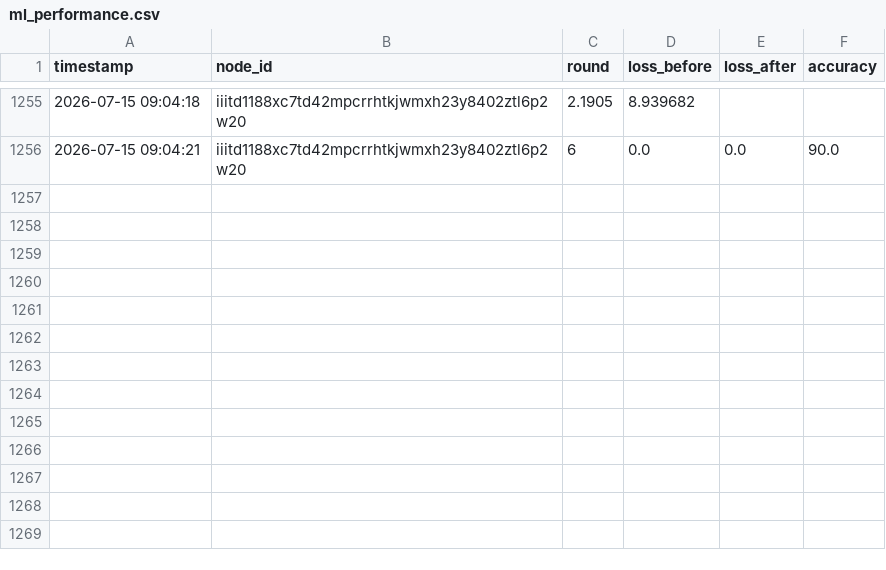
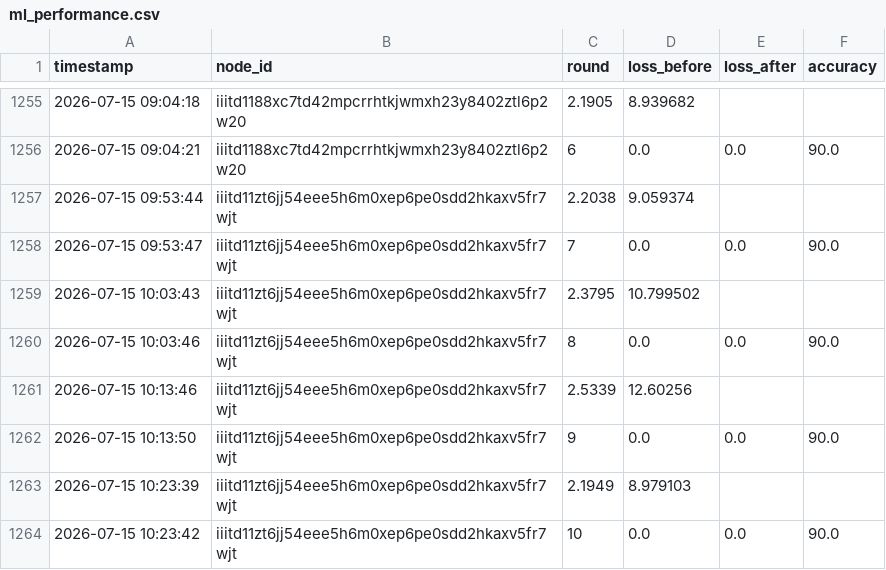
Before and after one commit to ggauranshi-03/SLAKSHNA-FL, a CSV file: logs/ml_performance.csv, drawn as a sheet; only a part is shown, gaps mark what is left out.

```diff
--- a/logs/ml_performance.csv
+++ b/logs/ml_performance.csv
@@ -1256 +1256,9 @@ timestamp,node_id,round,loss_before,loss_after,accuracy
 2026-07-15 09:04:21,iiitd1188xc7td42mpcrrhtkjwmxh23y8402ztl6p2w20,6,0.0,0.0,90.0
+2026-07-15 09:53:44,iiitd11zt6jj54eee5h6m0xep6pe0sdd2hkaxv5fr7wjt,2.2038,9.059374
+2026-07-15 09:53:47,iiitd11zt6jj54eee5h6m0xep6pe0sdd2hkaxv5fr7wjt,7,0.0,0.0,90.0
+2026-07-15 10:03:43,iiitd11zt6jj54eee5h6m0xep6pe0sdd2hkaxv5fr7wjt,2.3795,10.799502
+2026-07-15 10:03:46,iiitd11zt6jj54eee5h6m0xep6pe0sdd2hkaxv5fr7wjt,8,0.0,0.0,90.0
+2026-07-15 10:13:46,iiitd11zt6jj54eee5h6m0xep6pe0sdd2hkaxv5fr7wjt,2.5339,12.60256
+2026-07-15 10:13:50,iiitd11zt6jj54eee5h6m0xep6pe0sdd2hkaxv5fr7wjt,9,0.0,0.0,90.0
+2026-07-15 10:23:39,iiitd11zt6jj54eee5h6m0xep6pe0sdd2hkaxv5fr7wjt,2.1949,8.979103
+2026-07-15 10:23:42,iiitd11zt6jj54eee5h6m0xep6pe0sdd2hkaxv5fr7wjt,10,0.0,0.0,90.0
```
Also changed, not shown: logs/epoch_loss_tracking.csv, logs/trust_scores_new.csv.
